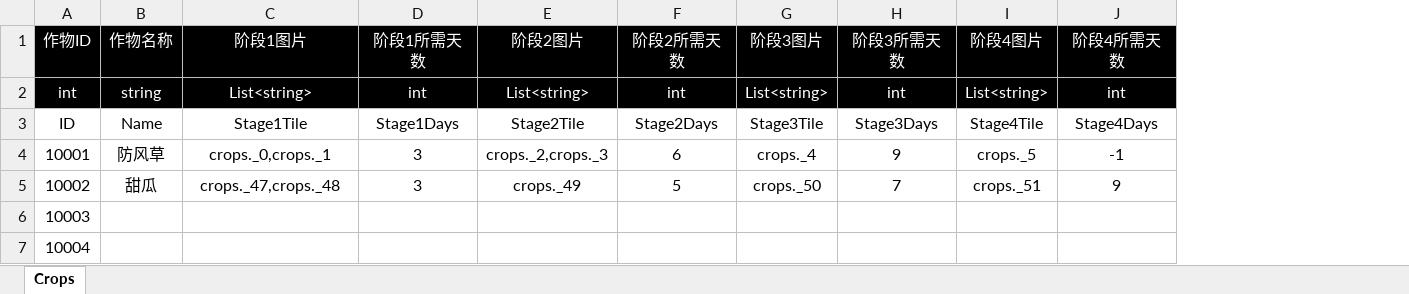
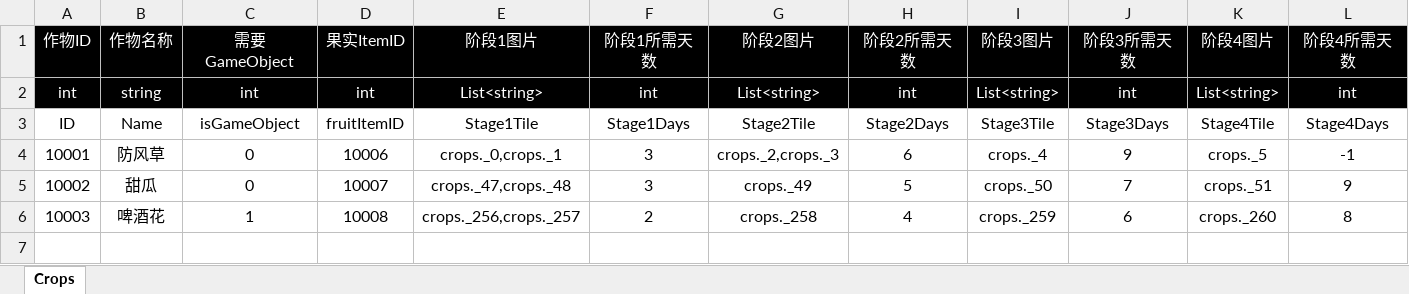
Before and after one commit to poqis-family/FAFporject, an Excel workbook: 策划/表格配置/Z-作物.xlsx, sheet Crops, drawn as a sheet; only a part is shown; values as stored, in another font and other column widths than the file's, no borders; table styles not drawn; removed rows and columns are numbered as before the commit, all else as after; rows hold the shown columns only; the diff covers the shown part only; the diff names each change by its address in the sheet, - before the commit and + after, or states it on an @@ line.

```diff
--- a/策划/表格配置/Z-作物.xlsx (sheet Crops)
+++ b/策划/表格配置/Z-作物.xlsx (sheet Crops)
+column C (需要GameObject), rows 2-6: int | isGameObject | 0 | 0 | 1
+column D (果实ItemID), rows 2-6: int | fruitItemID | 10006 | 10007 | 10008
-B6 (作物名称): (empty)
+B6 (作物名称): 啤酒花
-E6 (阶段1图片): (empty)
+E6 (阶段1图片): crops._256,crops._257
-F6 (阶段1所需天数): (empty)
+F6 (阶段1所需天数): 2
-G6 (阶段2图片): (empty)
+G6 (阶段2图片): crops._258
-H6 (阶段2所需天数): (empty)
+H6 (阶段2所需天数): 4
-I6 (阶段3图片): (empty)
+I6 (阶段3图片): crops._259
-J6 (阶段3所需天数): (empty)
+J6 (阶段3所需天数): 6
-K6 (阶段4图片): (empty)
+K6 (阶段4图片): crops._260
-L6 (阶段4所需天数): (empty)
+L6 (阶段4所需天数): 8
-row 7: 10004
```
Also changed, not shown: 4 edited cells elsewhere in this sheet, 策划/表格配置/W-物品.xlsx, 15 other files.
